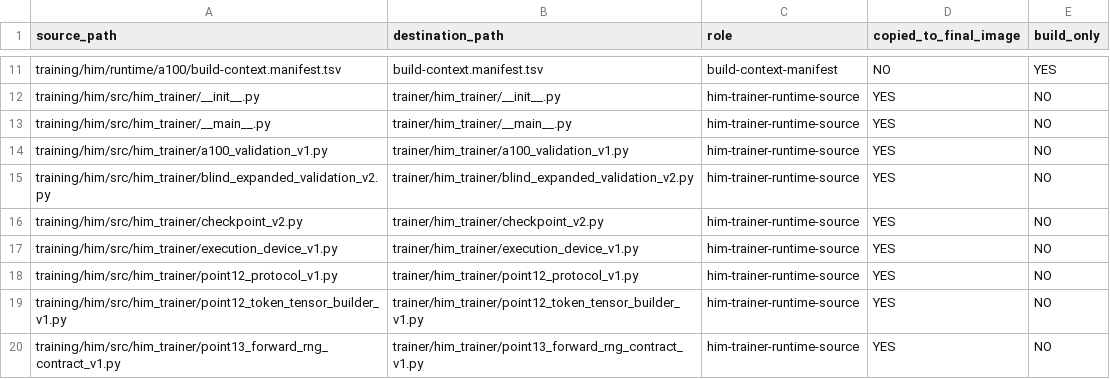
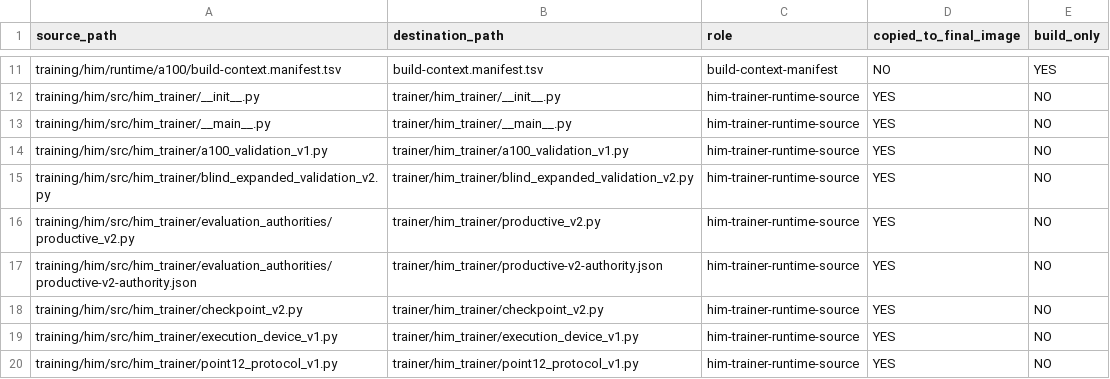
Before and after one commit to Logfather/Hivra, a TSV file: training/him/runtime/a100/build-context.manifest.tsv, drawn as a sheet; only a part is shown, gaps mark what is left out; the shorter side is filled out with more unchanged rows.

Commit message:
Freeze HIM V2 development evaluation runtime identity

```diff
--- a/training/him/runtime/a100/build-context.manifest.tsv
+++ b/training/him/runtime/a100/build-context.manifest.tsv
@@ -15,2 +15,4 @@ training/him/src/him_trainer/a100_validation_v1.py	trainer/him_trainer/a100_vali
 training/him/src/him_trainer/blind_expanded_validation_v2.py	trainer/him_trainer/blind_expanded_validation_v2.py	him-trainer-runtime-source	YES	NO
+training/him/src/him_trainer/evaluation_authorities/productive_v2.py	trainer/him_trainer/productive_v2.py	him-trainer-runtime-source	YES	NO
+training/him/src/him_trainer/evaluation_authorities/productive-v2-authority.json	trainer/him_trainer/productive-v2-authority.json	him-trainer-runtime-source	YES	NO
 training/him/src/him_trainer/checkpoint_v2.py	trainer/him_trainer/checkpoint_v2.py	him-trainer-runtime-source	YES	NO
```
Also changed, not shown: 2 other files.
